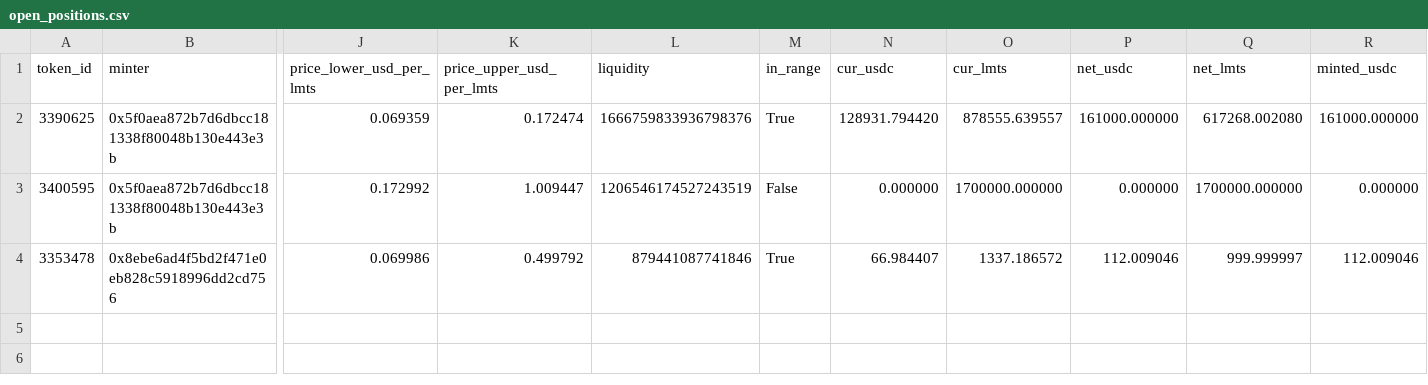
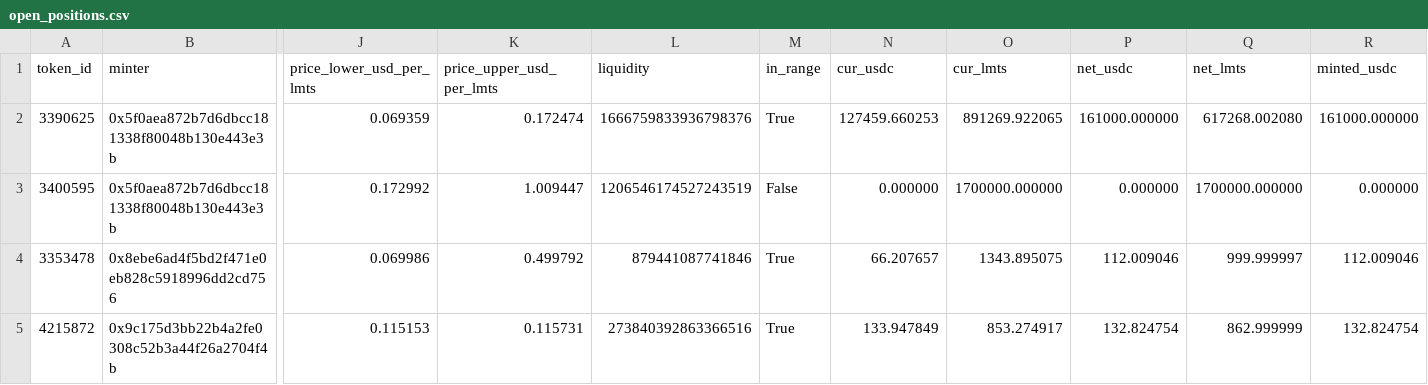
Before and after one commit to catmeover-png/drome_parser_lmts, a CSV file: out/0xbe4c36b9542610df83ca690c8b5bc53bbbc5d542/open_positions.csv, drawn as a sheet; only a part is shown, gaps mark what is left out; rows hold the shown columns only; the diff names each change by its address in the sheet, - before the commit and + after, or states it on an @@ line.

```diff
--- a/out/0xbe4c36b9542610df83ca690c8b5bc53bbbc5d542/open_positions.csv
+++ b/out/0xbe4c36b9542610df83ca690c8b5bc53bbbc5d542/open_positions.csv
-N2 (cur_usdc): 128931.794420
+N2 (cur_usdc): 127459.660253
-O2 (cur_lmts): 878555.639557
+O2 (cur_lmts): 891269.922065
-N4 (cur_usdc): 66.984407
+N4 (cur_usdc): 66.207657
-O4 (cur_lmts): 1337.186572
+O4 (cur_lmts): 1343.895075
+row 5: 4215872 | 0x9c175d3bb22b4a2fe0308c52b3a44f26a2704f4b | 0.115153 | 0.115731 | 273840392863366516 | True | 133.947849 | 853.274917 | 132.824754 | 862.999999 | 132.824754
```
Also changed, not shown: out/0xbe4c36b9542610df83ca690c8b5bc53bbbc5d542/buckets.csv, out/0xbe4c36b9542610df83ca690c8b5bc53bbbc5d542/summary.csv, 3 other files.
